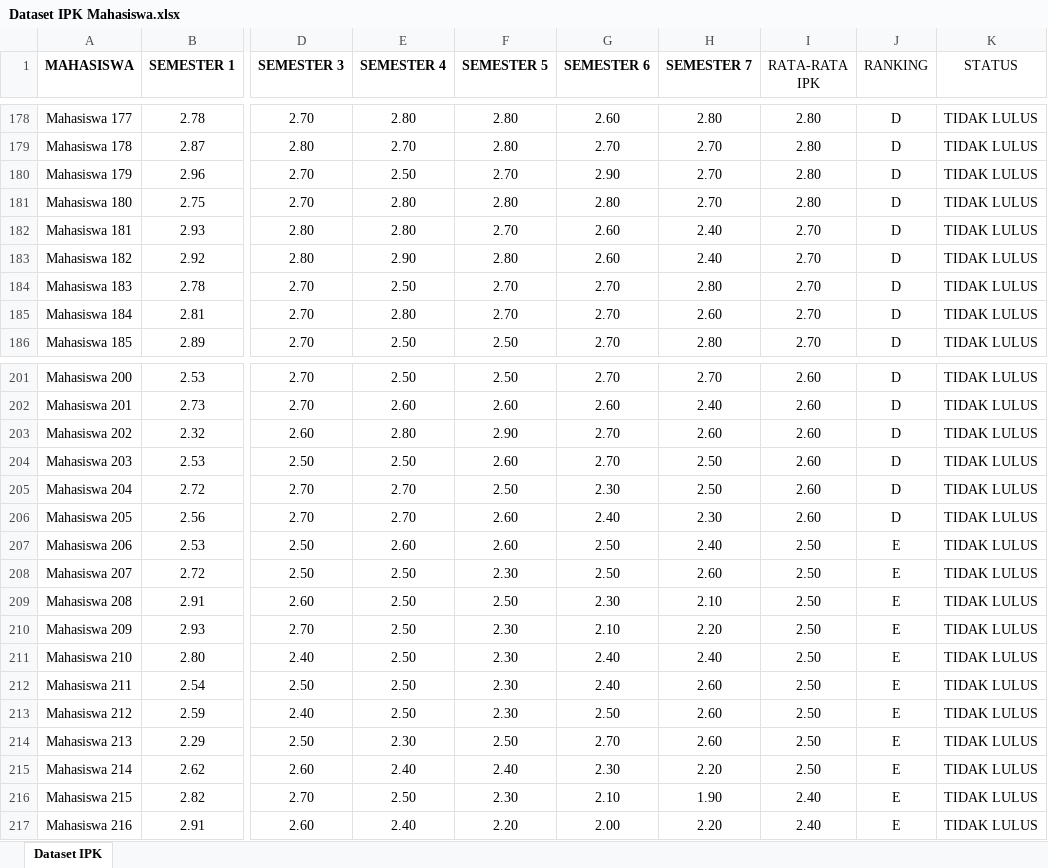
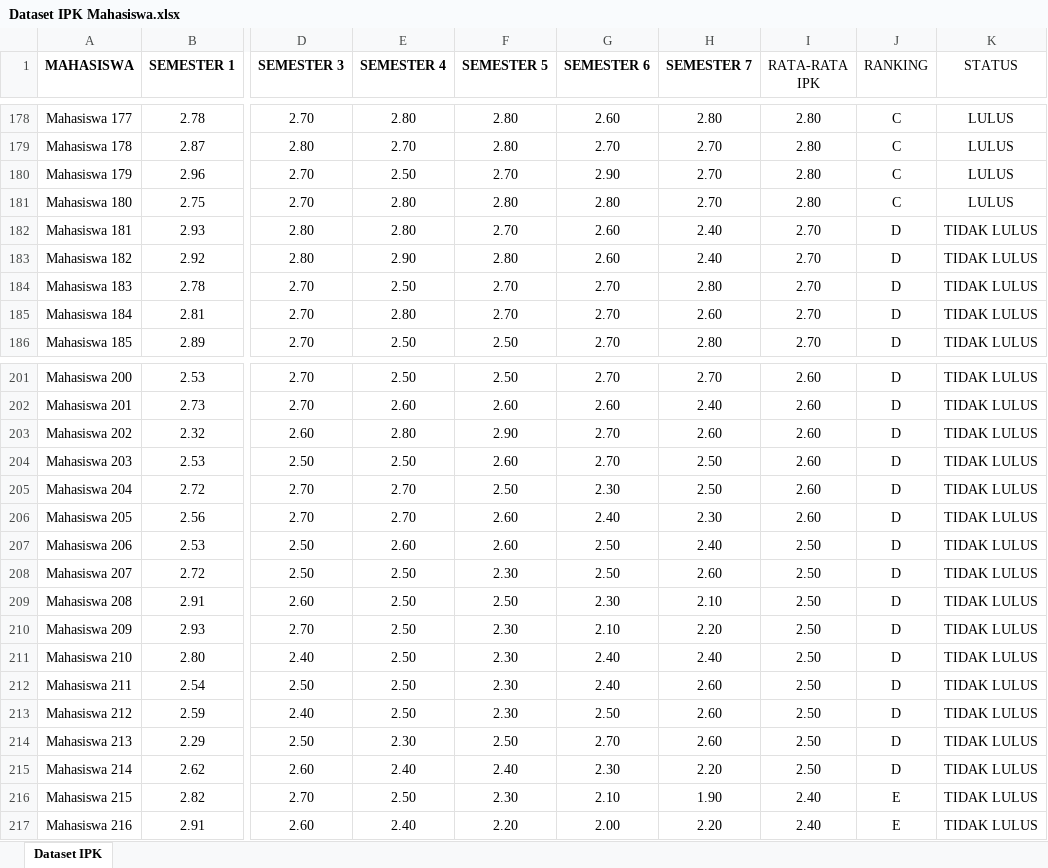
Before and after one commit to RyuuRyu/KNN-Web-App, an Excel workbook: data/Dataset IPK Mahasiswa.xlsx, sheet Dataset IPK, drawn as a sheet; only a part is shown, gaps mark what is left out; values as stored, in another font and other column widths than the file's, no borders; table styles not drawn; the diff covers the shown part only; the diff names each change by its address in the sheet, - before the commit and + after, or states it on an @@ line.

```diff
--- a/data/Dataset IPK Mahasiswa.xlsx (sheet Dataset IPK)
+++ b/data/Dataset IPK Mahasiswa.xlsx (sheet Dataset IPK)
-J178:J181 (RANKING): D
+J178:J181 (RANKING): C
-K178:K181 (STATUS): TIDAK LULUS
+K178:K181 (STATUS): LULUS
-J207:J215 (RANKING): E
+J207:J215 (RANKING): D
```
Also changed, not shown: 54 edited cells elsewhere in this sheet, formulas that keep their value, 6 other files.
